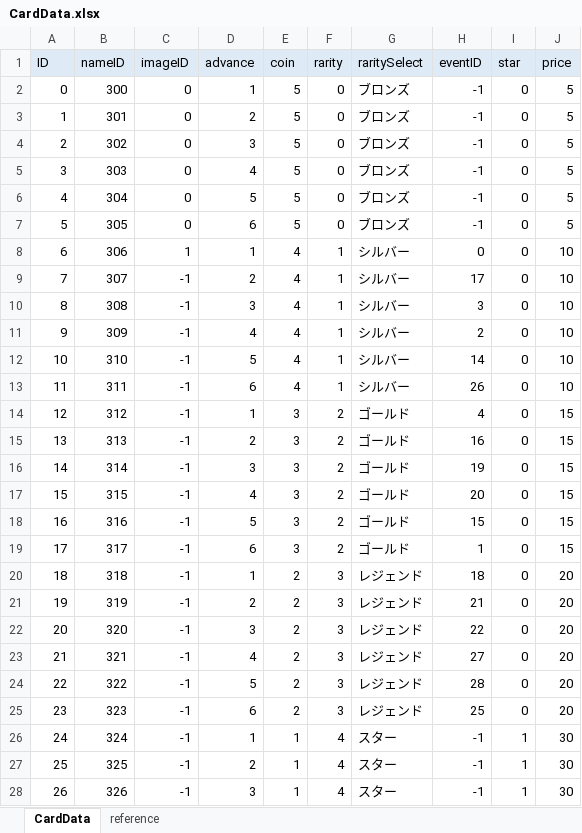
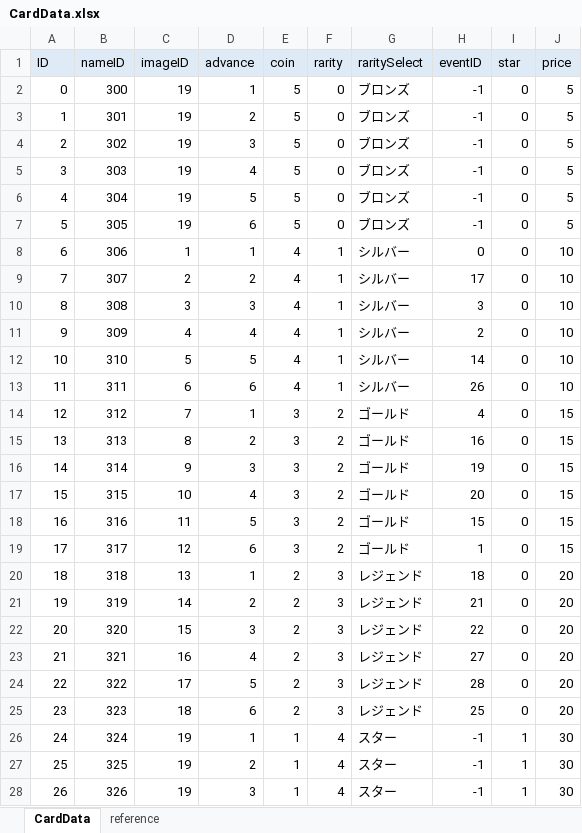
Before and after one commit to zundamoon/Droad, an Excel workbook: Assets/Resources/MasterData/CardData.xlsx, sheet CardData, drawn as a sheet; only a part is shown; values as stored, in another font and other column widths than the file's, no borders; the diff covers the shown part only; the diff names each change by its address in the sheet, - before the commit and + after, or states it on an @@ line.

```diff
--- a/Assets/Resources/MasterData/CardData.xlsx (sheet CardData)
+++ b/Assets/Resources/MasterData/CardData.xlsx (sheet CardData)
-C2:C7 (imageID): 0
+C2:C7 (imageID): 19
-C9 (imageID): -1
+C9 (imageID): 2
-C10 (imageID): -1
+C10 (imageID): 3
-C11 (imageID): -1
+C11 (imageID): 4
-C12 (imageID): -1
+C12 (imageID): 5
-C13 (imageID): -1
+C13 (imageID): 6
-C14 (imageID): -1
+C14 (imageID): 7
-C15 (imageID): -1
+C15 (imageID): 8
-C16 (imageID): -1
+C16 (imageID): 9
-C17 (imageID): -1
+C17 (imageID): 10
-C18 (imageID): -1
+C18 (imageID): 11
-C19 (imageID): -1
+C19 (imageID): 12
-C20 (imageID): -1
+C20 (imageID): 13
-C21 (imageID): -1
+C21 (imageID): 14
-C22 (imageID): -1
+C22 (imageID): 15
-C23 (imageID): -1
+C23 (imageID): 16
-C24 (imageID): -1
+C24 (imageID): 17
-C25 (imageID): -1
+C25 (imageID): 18
-C26:C28 (imageID): -1
+C26:C28 (imageID): 19
```
Also changed, not shown: 3 edited cells elsewhere in this sheet, Assets/Resources/MasterData/EventData.xlsx, 21 other files.
